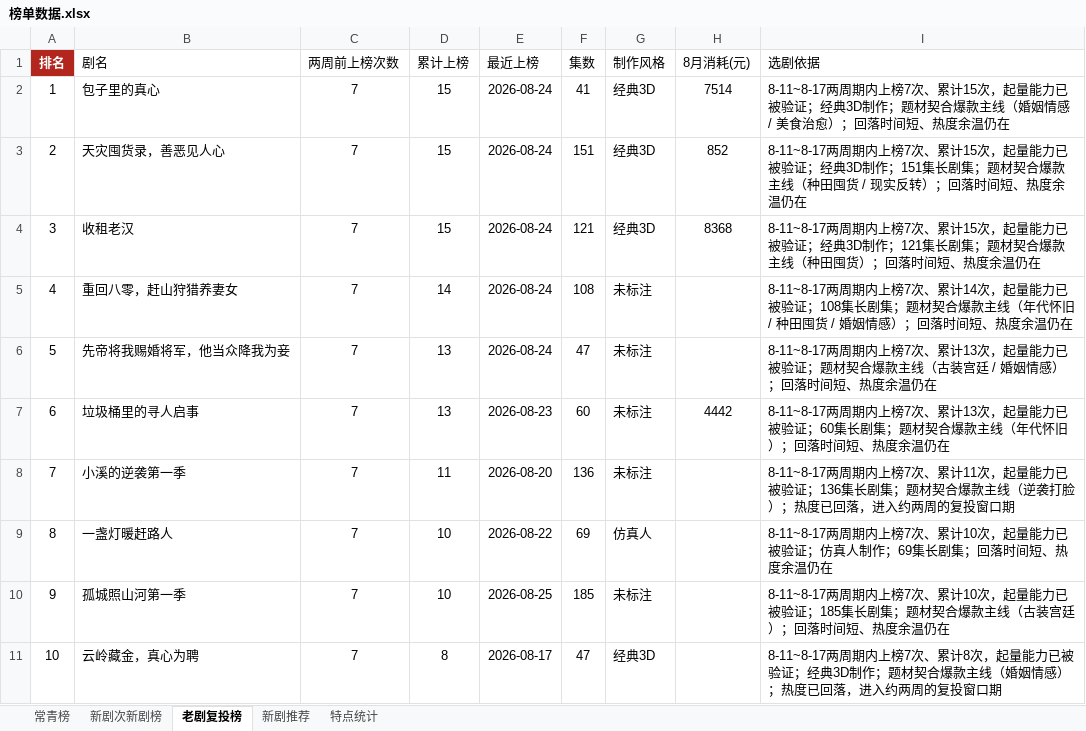
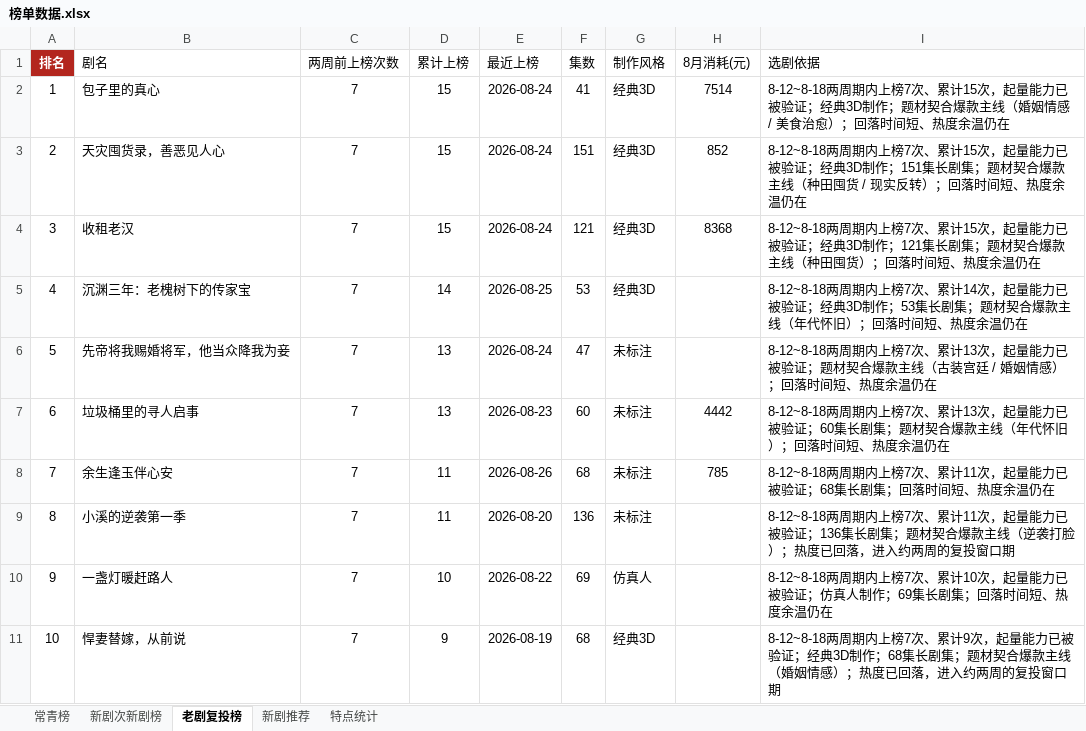
Before and after one commit to 2m247cdz9k-design/tomato-drama-rankings, an Excel workbook: 榜单数据.xlsx, sheet 老剧复投榜, drawn as a sheet; only a part is shown; values as stored, in another font and other column widths than the file's, no borders; the diff covers the shown part only; the diff names each change by its address in the sheet, - before the commit and + after, or states it on an @@ line.

```diff
--- a/榜单数据.xlsx (sheet 老剧复投榜)
+++ b/榜单数据.xlsx (sheet 老剧复投榜)
-I2 (选剧依据): 8-11~8-17两周期内…
+I2 (选剧依据): 8-12~8-18两周期内…
-I3 (选剧依据): 8-11~8-17两周期内…
+I3 (选剧依据): 8-12~8-18两周期内…
-I4 (选剧依据): 8-11~8-17两周期内…
+I4 (选剧依据): 8-12~8-18两周期内…
-B5 (剧名): 重回八零，赶山狩猎养妻女
+B5 (剧名): 沉渊三年：老槐树下的传家宝
-E5 (最近上榜): 2026-08-24
+E5 (最近上榜): 2026-08-25
-F5 (集数): 108
+F5 (集数): 53
-G5 (制作风格): 未标注
+G5 (制作风格): 经典3D
-I5 (选剧依据): 8-11~8-17两周期内上榜7次、累计14次，起量能力已被验证；108集长剧集；题材契合爆款主线（年代怀旧 / 种田囤货 / 婚姻情感）；回落…
+I5 (选剧依据): 8-12~8-18两周期内上榜7次、累计14次，起量能力已被验证；经典3D制作；53集长剧集；题材契合爆款主线（年代怀旧）；回落…
-I6 (选剧依据): 8-11~8-17两周期内…
+I6 (选剧依据): 8-12~8-18两周期内…
-I7 (选剧依据): 8-11~8-17两周期内…
+I7 (选剧依据): 8-12~8-18两周期内…
-B8 (剧名): 小溪的逆袭第一季
+B8 (剧名): 余生逢玉伴心安
-E8 (最近上榜): 2026-08-20
+E8 (最近上榜): 2026-08-26
-F8 (集数): 136
+F8 (集数): 68
-H8 (8月消耗(元)): (empty)
+H8 (8月消耗(元)): 785
-I8 (选剧依据): 8-11~8-17两周期内上榜7次、累计11次，起量能力已被验证；136集长剧集；题材契合爆款主线（逆袭打脸）；热度已回落，进入约两周的复投窗口期
+I8 (选剧依据): 8-12~8-18两周期内上榜7次、累计11次，起量能力已被验证；68集长剧集；回落时间短、热度余温仍在
-B9 (剧名): 一盏灯暖赶路人
+B9 (剧名): 小溪的逆袭第一季
-D9 (累计上榜): 10
+D9 (累计上榜): 11
-E9 (最近上榜): 2026-08-22
+E9 (最近上榜): 2026-08-20
-F9 (集数): 69
+F9 (集数): 136
-G9 (制作风格): 仿真人
+G9 (制作风格): 未标注
-I9 (选剧依据): 8-11~8-17两周期内上榜7次、累计10次，起量能力已被验证；仿真人制作；69集长剧集；回落时间短、热度余温仍在
+I9 (选剧依据): 8-12~8-18两周期内上榜7次、累计11次，起量能力已被验证；136集长剧集；题材契合爆款主线（逆袭打脸）；热度已回落，进入约两周的复投窗口期
-B10 (剧名): 孤城照山河第一季
+B10 (剧名): 一盏灯暖赶路人
-E10 (最近上榜): 2026-08-25
+E10 (最近上榜): 2026-08-22
-F10 (集数): 185
+F10 (集数): 69
-G10 (制作风格): 未标注
+G10 (制作风格): 仿真人
-I10 (选剧依据): 8-11~8-17两周期内上榜7次、累计10次，起量能力已被验证；185集长剧集；题材契合爆款主线（古装宫廷）；回落时…
+I10 (选剧依据): 8-12~8-18两周期内上榜7次、累计10次，起量能力已被验证；仿真人制作；69集长剧集；回落时…
-B11 (剧名): 云岭藏金，真心为聘
+B11 (剧名): 悍妻替嫁，从前说
-D11 (累计上榜): 8
+D11 (累计上榜): 9
-E11 (最近上榜): 2026-08-17
+E11 (最近上榜): 2026-08-19
-F11 (集数): 47
+F11 (集数): 68
-I11 (选剧依据): 8-11~8-17两周期内上榜7次、累计8次，起量能力已被验证；经典3D制作；题材契…
+I11 (选剧依据): 8-12~8-18两周期内上榜7次、累计9次，起量能力已被验证；经典3D制作；68集长剧集；题材契…
```
Also changed, not shown: 204 edited cells elsewhere in this sheet, sheet 新剧次新剧榜, sheet 常青榜, sheet 特点统计, 2 other files.
